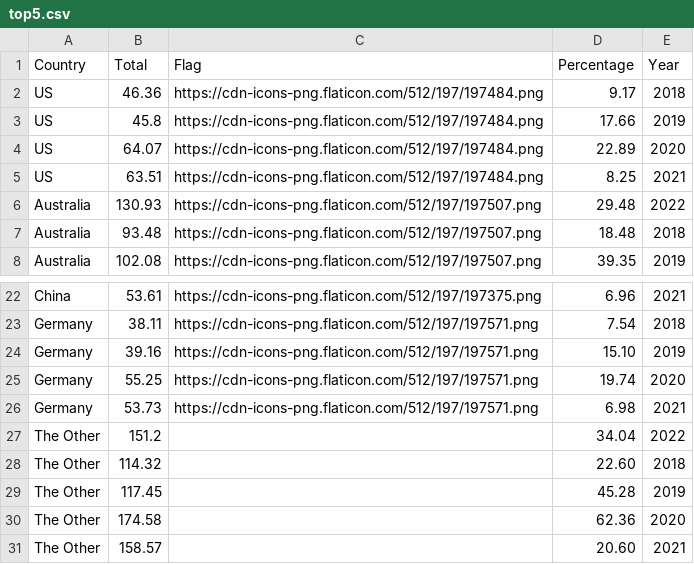
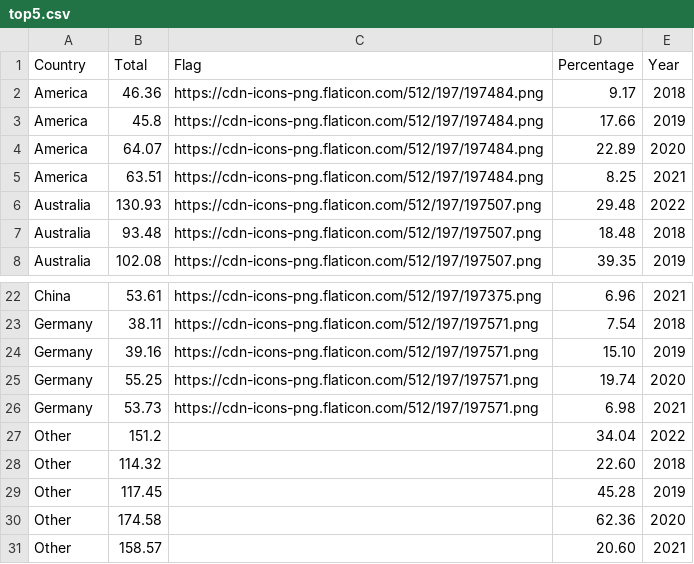
Before and after one commit to dlnphng/a2-data-viz, a CSV file: data/top5.csv, drawn as a sheet; only a part is shown, gaps mark what is left out.

```diff
--- a/data/top5.csv
+++ b/data/top5.csv
@@ -1,6 +1,6 @@
 Country,Total,Flag,Percentage,Year
-US,46.36,https://cdn-icons-png.flaticon.com/512/197/197484.png,9.17,2018
-US,45.8,https://cdn-icons-png.flaticon.com/512/197/197484.png,17.66,2019
-US,64.07,https://cdn-icons-png.flaticon.com/512/197/197484.png,22.89,2020
-US,63.51,https://cdn-icons-png.flaticon.com/512/197/197484.png,8.25,2021
+America,46.36,https://cdn-icons-png.flaticon.com/512/197/197484.png,9.17,2018
+America,45.8,https://cdn-icons-png.flaticon.com/512/197/197484.png,17.66,2019
+America,64.07,https://cdn-icons-png.flaticon.com/512/197/197484.png,22.89,2020
+America,63.51,https://cdn-icons-png.flaticon.com/512/197/197484.png,8.25,2021
 Australia,130.93,https://cdn-icons-png.flaticon.com/512/197/197507.png,29.48,2022
@@ -26,6 +26,6 @@ Germany,55.25,https://cdn-icons-png.flaticon.com/512/197/197571.png,19.74,2020
 Germany,53.73,https://cdn-icons-png.flaticon.com/512/197/197571.png,6.98,2021
-The Other,151.2,,34.04,2022
-The Other,114.32,,22.60,2018
-The Other,117.45,,45.28,2019
-The Other,174.58,,62.36,2020
-The Other,158.57,,20.60,2021
+Other,151.2,,34.04,2022
+Other,114.32,,22.60,2018
+Other,117.45,,45.28,2019
+Other,174.58,,62.36,2020
+Other,158.57,,20.60,2021
```
Also changed, not shown: 7 other files.
